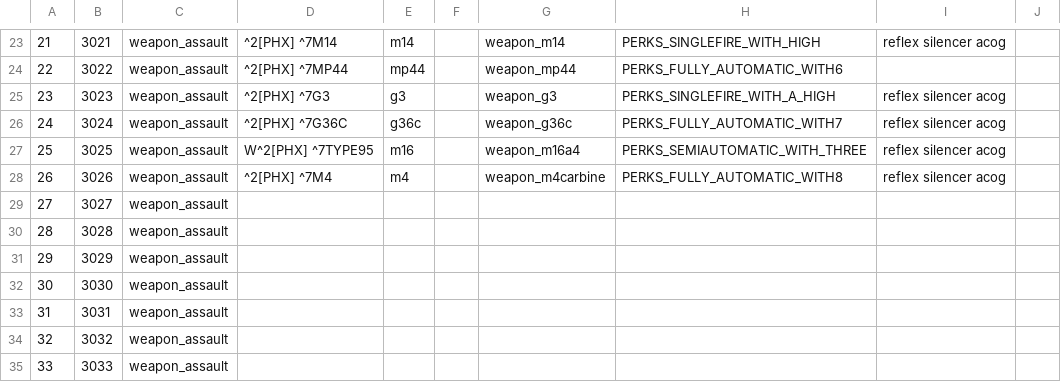
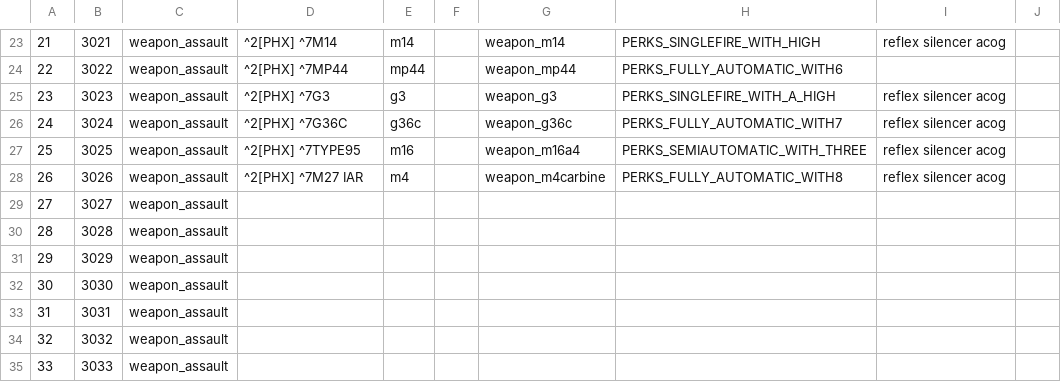
Before and after one commit to gihanrangana/phx_promod_source, a CSV file: mp/statsTable.csv, drawn as a sheet; only a part is shown, gaps mark what is left out; the diff names each change by its address in the sheet, - before the commit and + after, or states it on an @@ line.

```diff
--- a/mp/statsTable.csv
+++ b/mp/statsTable.csv
-D27: W^2[PHX] ^7TYPE95
+D27: ^2[PHX] ^7TYPE95
-D28: ^2[PHX] ^7M4
+D28: ^2[PHX] ^7M27 IAR
```
Also changed, not shown: mod.csv, 56 other files.
